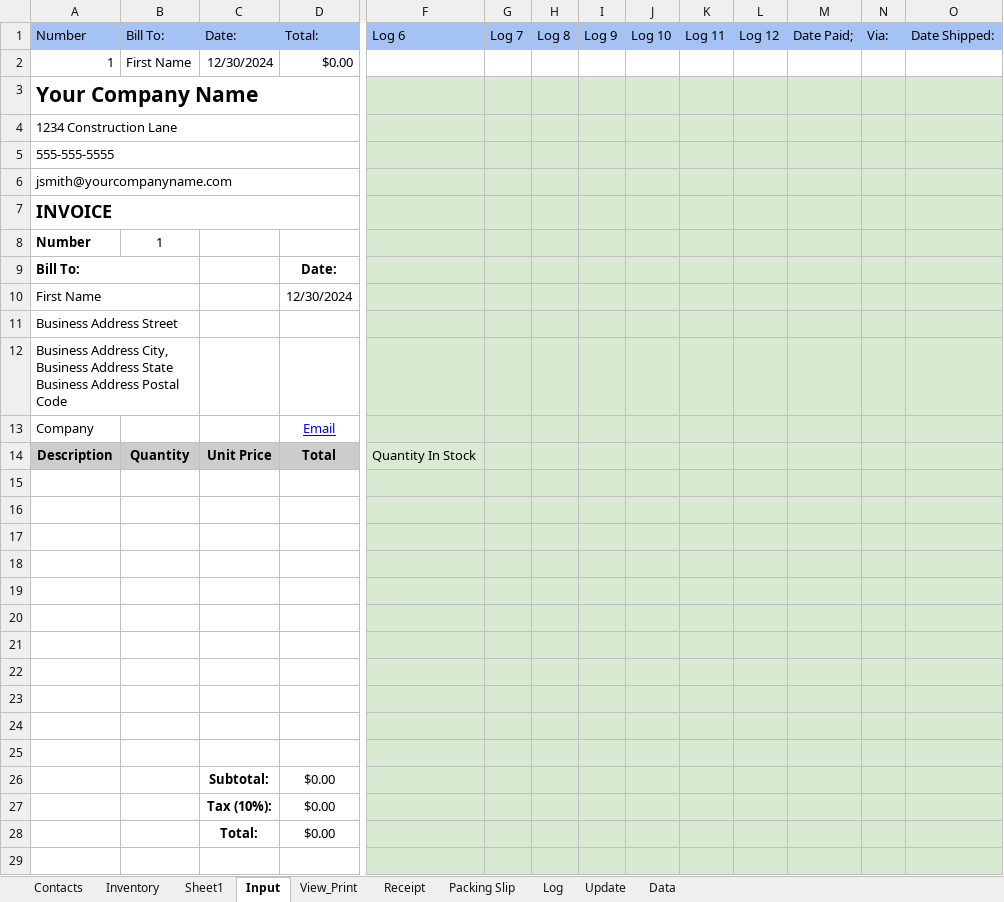
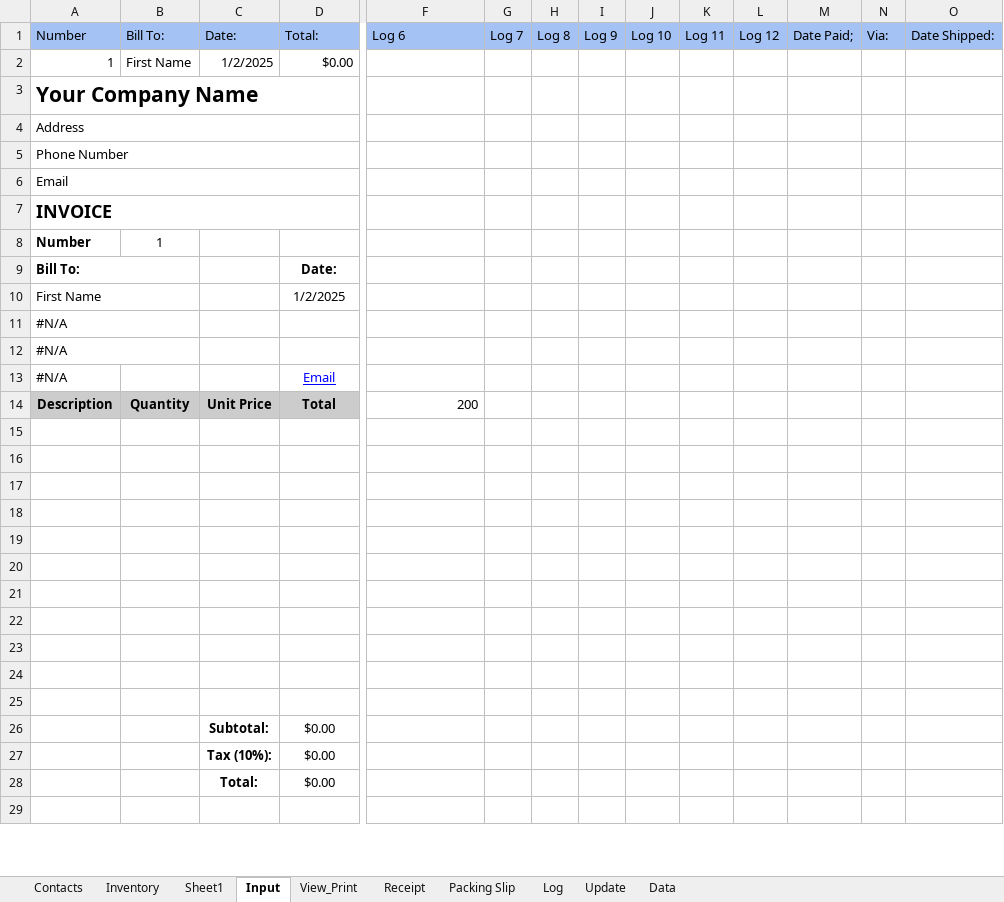
Before and after one commit to DataMateApp/DataMateApp.github.io, an Excel workbook: INVOICE_INVENTORY.xlsx, sheet Input, drawn as a sheet; only a part is shown, gaps mark what is left out; values as stored, in another font and other column widths than the file's, no borders; charts and pictures not drawn; the diff covers the shown part only; the diff names each change by its address in the sheet, - before the commit and + after, or states it on an @@ line.

```diff
--- a/INVOICE_INVENTORY.xlsx (sheet Input)
+++ b/INVOICE_INVENTORY.xlsx (sheet Input)
-C2: 12/30/2024
+C2: 1/2/2025
-F3:O29 fill: #D9EAD3
+F3:O29 fill: none
-A4: 1234 Construction Lane
+A4: Address
-A5: 555-555-5555
+A5: Phone Number
-A6: jsmith@yourcompanyname.com
+A6: Email
-D10: 12/30/2024
+D10: 1/2/2025
-A11: Business Address Street
+A11: #N/A
-A12: Business Address City, Business Address State Business Address Postal Code
+A12: #N/A
-A13: Company
+A13: #N/A
-F14: Quantity In Stock
+F14: 200
```
Also changed, not shown: cell formats elsewhere in this sheet, sheet View_Print, sheet Sheet1, sheet Log, formulas that keep their value.
